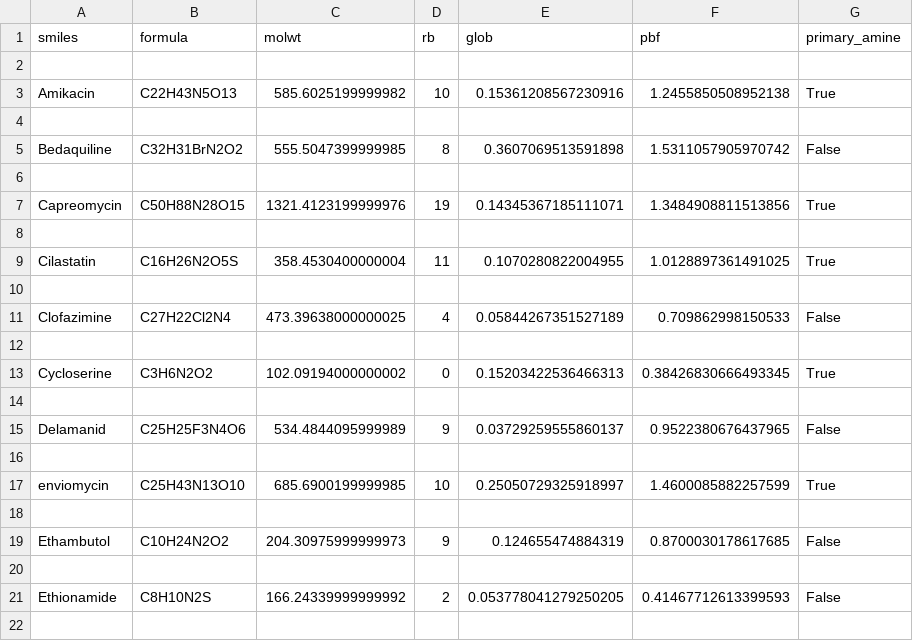
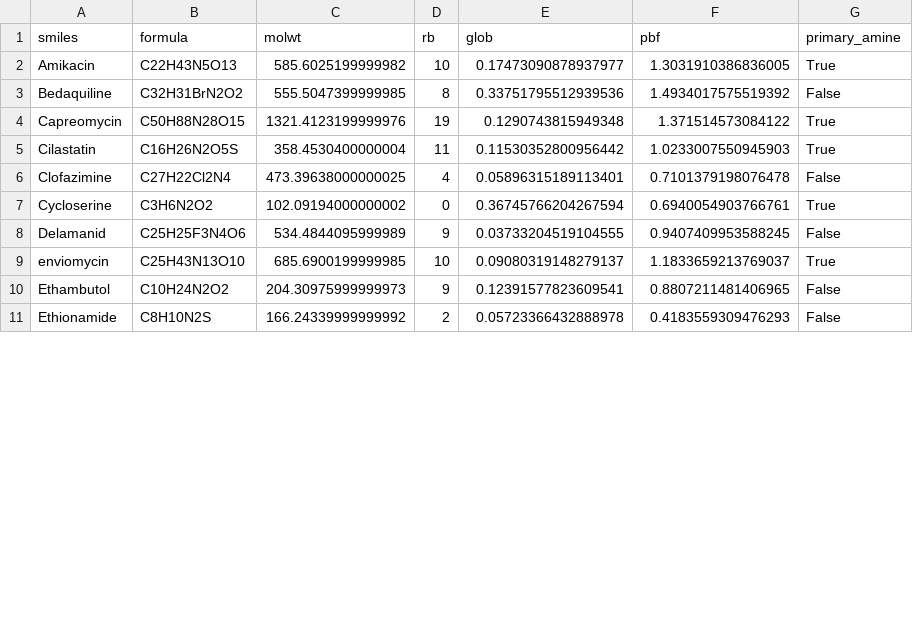
Before and after one commit to ersilia-os/ai2050-mtb-penetration, a CSV file: output/results/mtb_entry.csv, drawn as a sheet; only a part is shown; the diff covers the shown part only.

```diff
--- a/output/results/mtb_entry.csv
+++ b/output/results/mtb_entry.csv
@@ -1,22 +1,11 @@
 smiles,formula,molwt,rb,glob,pbf,primary_amine
-
-Amikacin,C22H43N5O13,585.6025199999982,10,0.15361208567230916,1.2455850508952138,True
-
-Bedaquiline,C32H31BrN2O2,555.5047399999985,8,0.3607069513591898,1.5311057905970742,False
-
-Capreomycin,C50H88N28O15,1321.4123199999976,19,0.14345367185111071,1.3484908811513856,True
-
-Cilastatin,C16H26N2O5S,358.4530400000004,11,0.1070280822004955,1.0128897361491025,True
-
-Clofazimine,C27H22Cl2N4,473.39638000000025,4,0.05844267351527189,0.709862998150533,False
-
-Cycloserine,C3H6N2O2,102.09194000000002,0,0.15203422536466313,0.38426830666493345,True
-
-Delamanid,C25H25F3N4O6,534.4844095999989,9,0.03729259555860137,0.9522380676437965,False
-
-enviomycin,C25H43N13O10,685.6900199999985,10,0.25050729325918997,1.4600085882257599,True
-
-Ethambutol,C10H24N2O2,204.30975999999973,9,0.124655474884319,0.8700030178617685,False
-
-Ethionamide,C8H10N2S,166.24339999999992,2,0.053778041279250205,0.41467712613399593,False
-
+Amikacin,C22H43N5O13,585.6025199999982,10,0.17473090878937977,1.3031910386836005,True
+Bedaquiline,C32H31BrN2O2,555.5047399999985,8,0.33751795512939536,1.4934017575519392,False
+Capreomycin,C50H88N28O15,1321.4123199999976,19,0.1290743815949348,1.371514573084122,True
+Cilastatin,C16H26N2O5S,358.4530400000004,11,0.11530352800956442,1.0233007550945903,True
+Clofazimine,C27H22Cl2N4,473.39638000000025,4,0.05896315189113401,0.7101379198076478,False
+Cycloserine,C3H6N2O2,102.09194000000002,0,0.36745766204267594,0.6940054903766761,True
+Delamanid,C25H25F3N4O6,534.4844095999989,9,0.03733204519104555,0.9407409953588245,False
+enviomycin,C25H43N13O10,685.6900199999985,10,0.09080319148279137,1.1833659213769037,True
+Ethambutol,C10H24N2O2,204.30975999999973,9,0.12391577823609541,0.8807211481406965,False
+Ethionamide,C8H10N2S,166.24339999999992,2,0.05723366432888978,0.4183559309476293,False
```
Also changed, not shown: 24 removed rows and 51 edited cells elsewhere in this file, data/raw/coad_drugs.csv, output/results/allpreds.csv, 30 other files.
